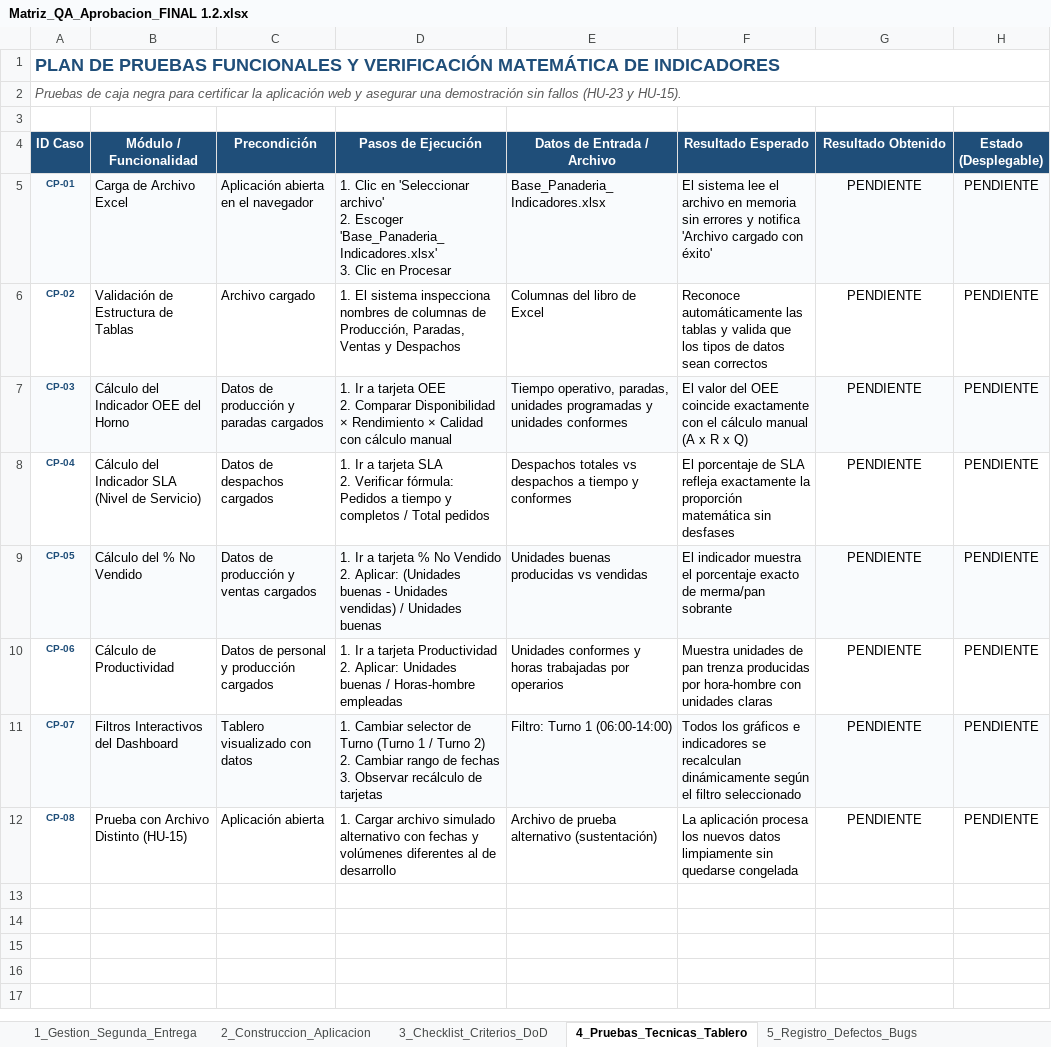
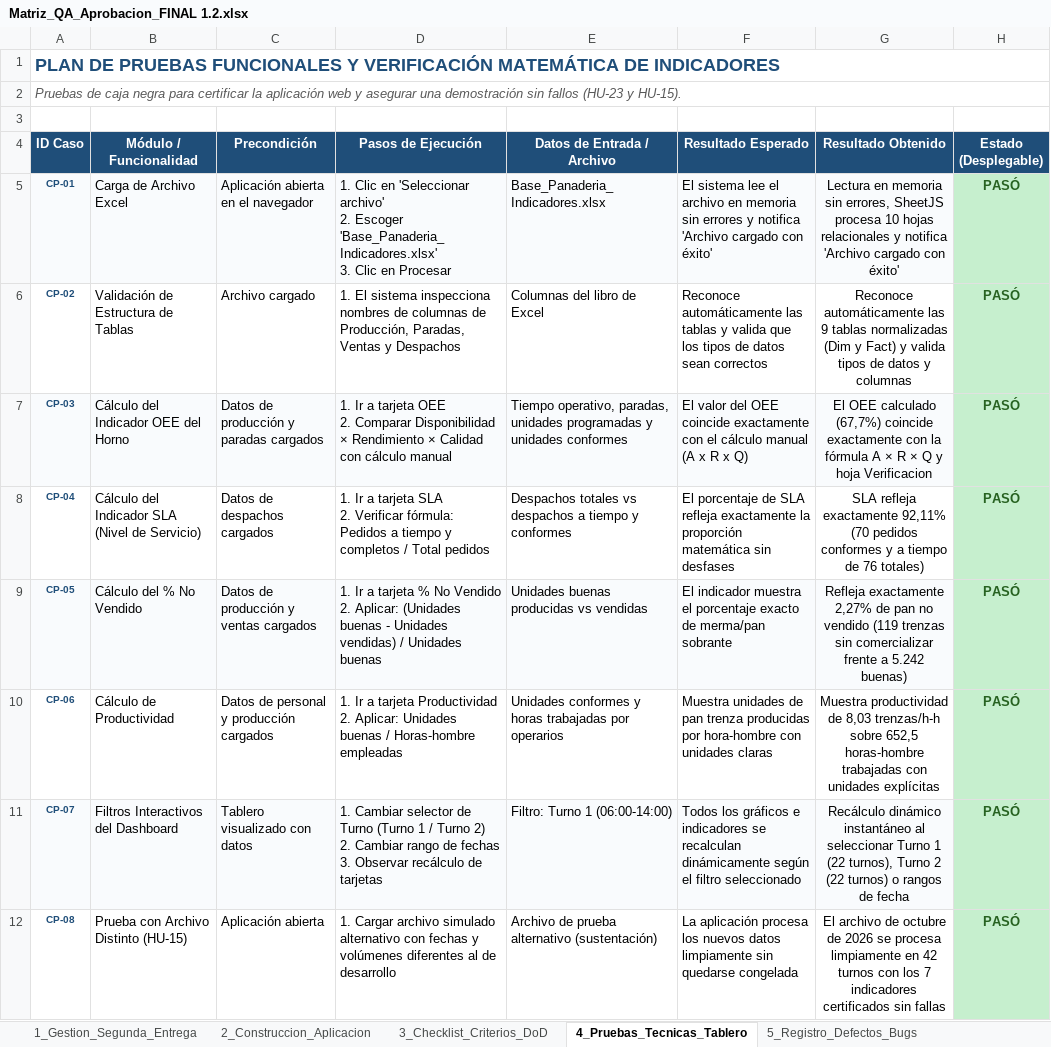
Before and after one commit to jpablovlsqz16/Proyecto-de-aula-gerencia-, an Excel workbook: Docs/Matriz_QA_Aprobacion_FINAL 1.2.xlsx, sheet 4_Pruebas_Tecnicas_Tablero, drawn as a sheet; values as stored, in another font and other column widths than the file's, no borders; conditional formats not drawn; the diff names each change by its address in the sheet, - before the commit and + after, or states it on an @@ line.

Commit message:
qa: certificar HU-23 (ejecucion plan de pruebas) en matriz, casos CP y cierre de bugs

```diff
--- a/Docs/Matriz_QA_Aprobacion_FINAL 1.2.xlsx (sheet 4_Pruebas_Tecnicas_Tablero)
+++ b/Docs/Matriz_QA_Aprobacion_FINAL 1.2.xlsx (sheet 4_Pruebas_Tecnicas_Tablero)
-G5 (Resultado Obtenido): PENDIENTE
+G5 (Resultado Obtenido): Lectura en memoria sin errores, SheetJS procesa 10 hojas relacionales y notifica 'Archivo cargado con éxito'
-H5:H12 (Estado (Desplegable)): PENDIENTE
+H5:H12 (Estado (Desplegable)): PASÓ
@@ H5:H12 bold: off → on, text colour: black → #276221 @@
-H5 fill: #F9FBFD
+H5 fill: #C6EFCE
-G6 (Resultado Obtenido): PENDIENTE
+G6 (Resultado Obtenido): Reconoce automáticamente las 9 tablas normalizadas (Dim y Fact) y valida tipos de datos y columnas
-H6 fill: none
+H6 fill: #C6EFCE
-G7 (Resultado Obtenido): PENDIENTE
+G7 (Resultado Obtenido): El OEE calculado (67,7%) coincide exactamente con la fórmula A × R × Q y hoja Verificacion
-H7 fill: #F9FBFD
+H7 fill: #C6EFCE
-G8 (Resultado Obtenido): PENDIENTE
+G8 (Resultado Obtenido): SLA refleja exactamente 92,11% (70 pedidos conformes y a tiempo de 76 totales)
-H8 fill: none
+H8 fill: #C6EFCE
-G9 (Resultado Obtenido): PENDIENTE
+G9 (Resultado Obtenido): Refleja exactamente 2,27% de pan no vendido (119 trenzas sin comercializar frente a 5.242 buenas)
-H9 fill: #F9FBFD
+H9 fill: #C6EFCE
-G10 (Resultado Obtenido): PENDIENTE
+G10 (Resultado Obtenido): Muestra productividad de 8,03 trenzas/h-h sobre 652,5 horas-hombre trabajadas con unidades explícitas
-H10 fill: none
+H10 fill: #C6EFCE
-G11 (Resultado Obtenido): PENDIENTE
+G11 (Resultado Obtenido): Recálculo dinámico instantáneo al seleccionar Turno 1 (22 turnos), Turno 2 (22 turnos) o rangos de fecha
-H11 fill: #F9FBFD
+H11 fill: #C6EFCE
-G12 (Resultado Obtenido): PENDIENTE
+G12 (Resultado Obtenido): El archivo de octubre de 2026 se procesa limpiamente en 42 turnos con los 7 indicadores certificados sin fallas
-H12 fill: none
+H12 fill: #C6EFCE
```
Also changed, not shown: sheet 5_Registro_Defectos_Bugs, sheet 3_Checklist_Criterios_DoD, sheet 1_Gestion_Segunda_Entrega.
